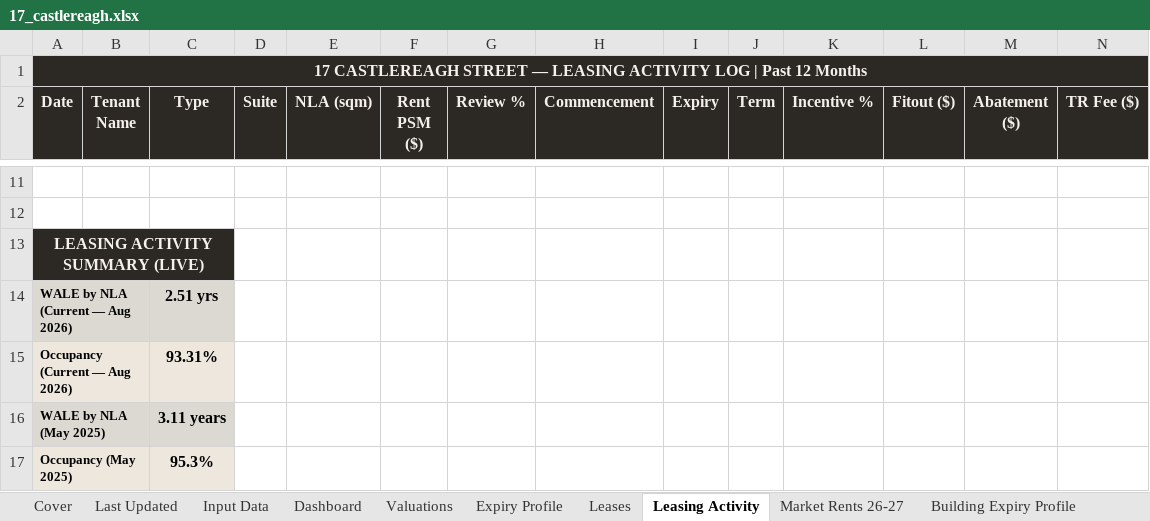
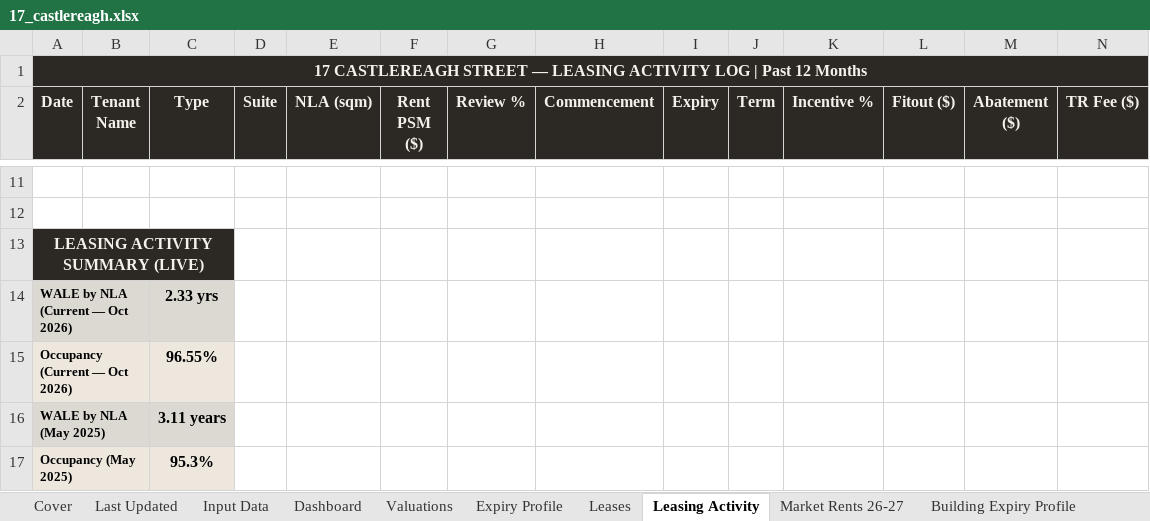
Before and after one commit to JakeG-Dakota/portfolio-dashboard-v2, an Excel workbook: public/data/17_castlereagh.xlsx, sheet Leasing Activity, drawn as a sheet; only a part is shown, gaps mark what is left out; values as stored, in another font and other column widths than the file's, no borders; removed rows and columns are numbered as before the commit, all else as after; rows hold the shown columns only; the diff names each change by its address in the sheet, - before the commit and + after, or states it on an @@ line.

```diff
--- a/public/data/17_castlereagh.xlsx (sheet Leasing Activity)
+++ b/public/data/17_castlereagh.xlsx (sheet Leasing Activity)
-row 14: WALE by NLA (Current — Aug 2026) |  | 2.51 yrs
-row 15: Occupancy (Current — Aug 2026) |  | 93.31%
+row 14: WALE by NLA (Current — Oct 2026) |  | 2.33 yrs
+row 15: Occupancy (Current — Oct 2026) |  | 96.55%
```
Also changed, not shown: sheet Dashboard, sheet Input Data, sheet Leases, sheet Building Expiry Profile, sheet Expiry Profile, sheet Stack Plan, 6 more sheets.
